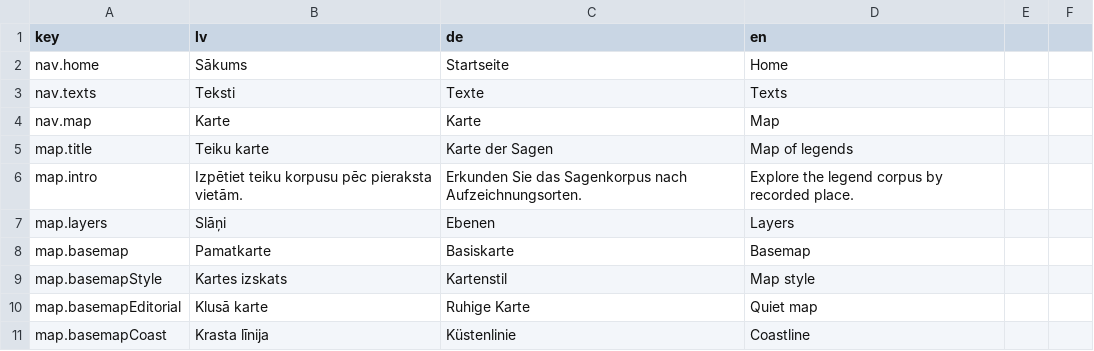
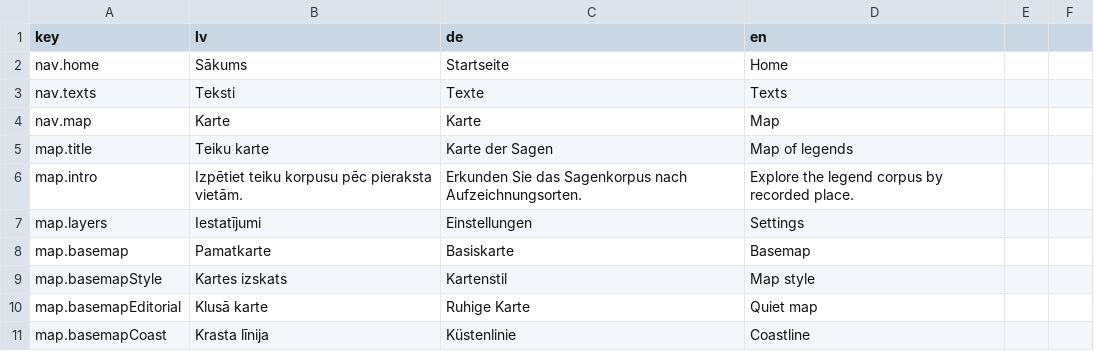
Before and after one commit to ul-dhc/teikas, a CSV file: translations/ui-translations.csv, drawn as a sheet; only a part is shown.

Commit message:
Rename map layers menu to settings

```diff
--- a/translations/ui-translations.csv
+++ b/translations/ui-translations.csv
@@ -6,3 +6,3 @@ map.title,Teiku karte,Karte der Sagen,Map of legends
 map.intro,Izpētiet teiku korpusu pēc pieraksta vietām.,Erkunden Sie das Sagenkorpus nach Aufzeichnungsorten.,Explore the legend corpus by recorded place.
-map.layers,Slāņi,Ebenen,Layers
+map.layers,Iestatījumi,Einstellungen,Settings
 map.basemap,Pamatkarte,Basiskarte,Basemap
```
Also changed, not shown: 2 other files.
